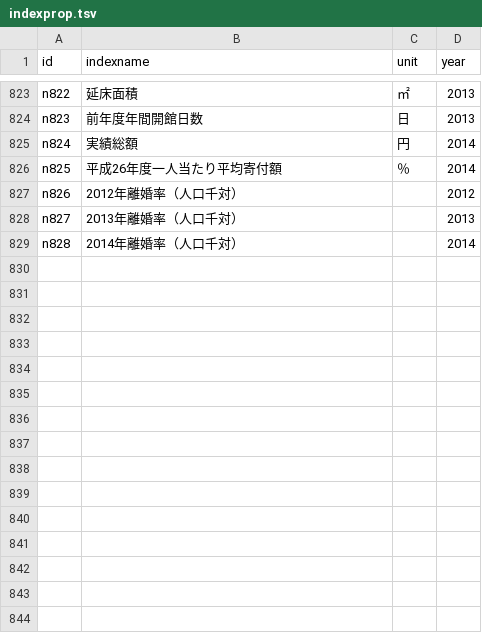
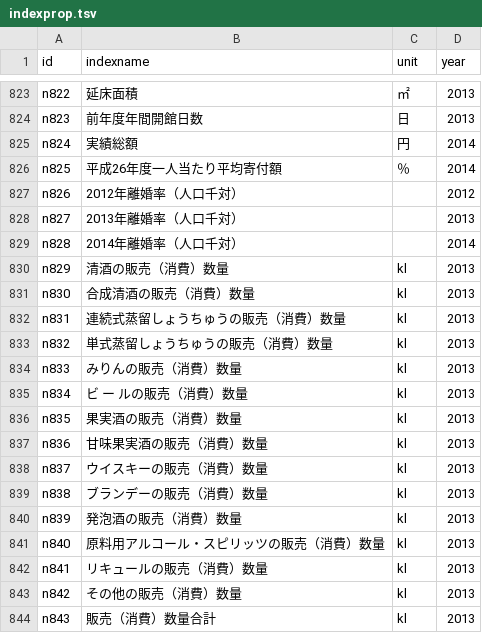
Before and after one commit to ymnder/datavis, a TSV file: dhmo/indexprop.tsv, drawn as a sheet; only a part is shown, gaps mark what is left out.

```diff
--- a/dhmo/indexprop.tsv
+++ b/dhmo/indexprop.tsv
@@ -829 +829,16 @@ n827	2013年離婚率（人口千対）		2013
 n828	2014年離婚率（人口千対）		2014
+n829	清酒の販売（消費）数量	kl	2013
+n830	合成清酒の販売（消費）数量	kl	2013
+n831	連続式蒸留しょうちゅうの販売（消費）数量	kl	2013
+n832	単式蒸留しょうちゅうの販売（消費）数量	kl	2013
+n833	みりんの販売（消費）数量	kl	2013
+n834	ビ ー ルの販売（消費）数量	kl	2013
+n835	果実酒の販売（消費）数量	kl	2013
+n836	甘味果実酒の販売（消費）数量	kl	2013
+n837	ウイスキーの販売（消費）数量	kl	2013
+n838	ブランデーの販売（消費）数量	kl	2013
+n839	発泡酒の販売（消費）数量	kl	2013
+n840	原料用アルコール・スピリッツの販売（消費）数量	kl	2013
+n841	リキュールの販売（消費）数量	kl	2013
+n842	その他の販売（消費）数量	kl	2013
+n843	販売（消費）数量合計	kl	2013
```
Also changed, not shown: dhmo/indexdata.tsv, 1 other file.
